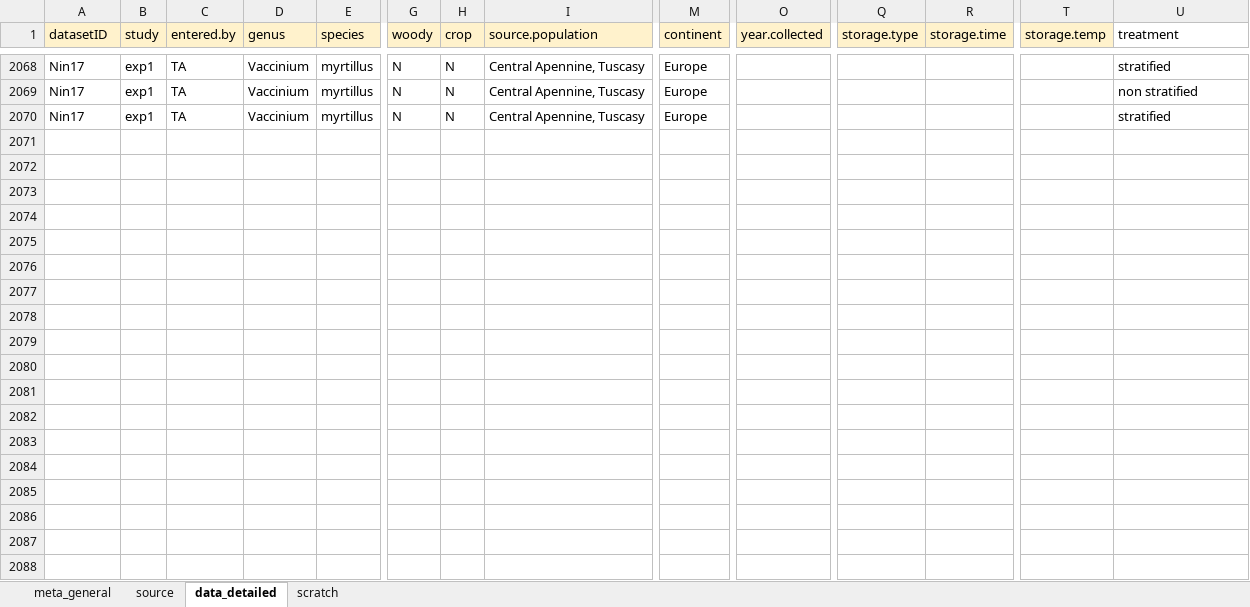
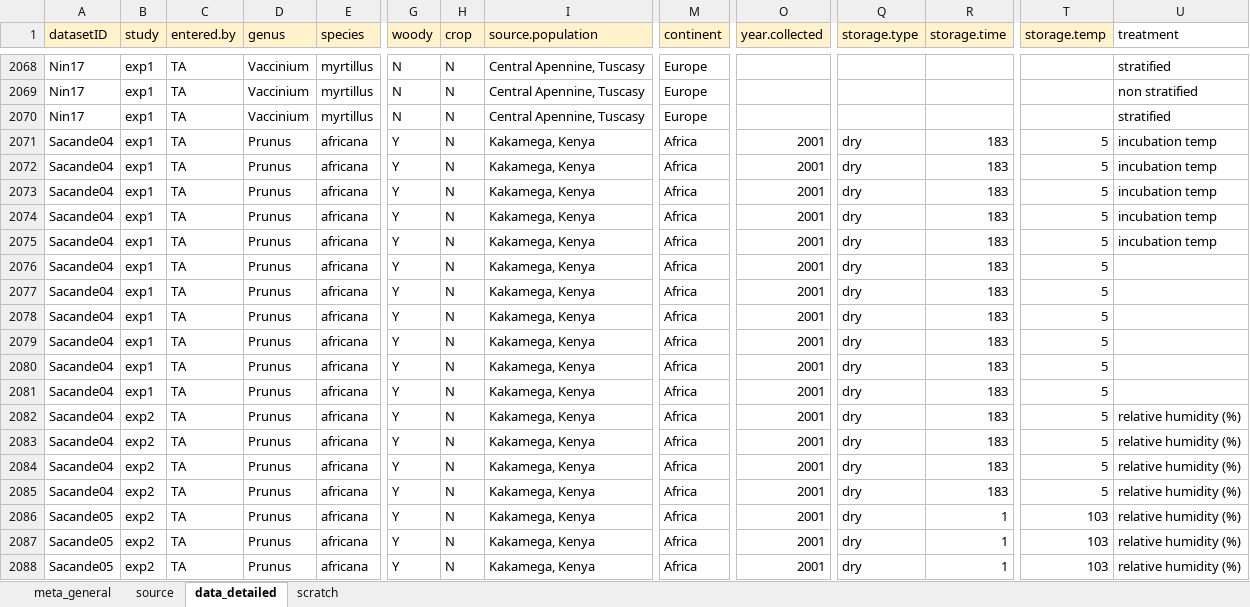
Before and after one commit to lizzieinvancouver/egret, an Excel workbook: data/oegres_TA/oegres_TA.xlsx, sheet data_detailed, drawn as a sheet; only a part is shown, gaps mark what is left out; values as stored, in another font and other column widths than the file's, no borders; rows hold the shown columns only; the diff covers the shown part only; the diff names each change by its address in the sheet, - before the commit and + after, or states it on an @@ line.

Commit message:
scraping updates

```diff
--- a/data/oegres_TA/oegres_TA.xlsx (sheet data_detailed)
+++ b/data/oegres_TA/oegres_TA.xlsx (sheet data_detailed)
+row 2071: Sacande04 | exp1 | TA | Prunus | africana | Y | N | Kakamega, Kenya | Africa | 2001 | dry | 183 | 5 | incubation temp
+row 2072: Sacande04 | exp1 | TA | Prunus | africana | Y | N | Kakamega, Kenya | Africa | 2001 | dry | 183 | 5 | incubation temp
+row 2073: Sacande04 | exp1 | TA | Prunus | africana | Y | N | Kakamega, Kenya | Africa | 2001 | dry | 183 | 5 | incubation temp
+row 2074: Sacande04 | exp1 | TA | Prunus | africana | Y | N | Kakamega, Kenya | Africa | 2001 | dry | 183 | 5 | incubation temp
+row 2075: Sacande04 | exp1 | TA | Prunus | africana | Y | N | Kakamega, Kenya | Africa | 2001 | dry | 183 | 5 | incubation temp
+row 2076: Sacande04 | exp1 | TA | Prunus | africana | Y | N | Kakamega, Kenya | Africa | 2001 | dry | 183 | 5
+row 2077: Sacande04 | exp1 | TA | Prunus | africana | Y | N | Kakamega, Kenya | Africa | 2001 | dry | 183 | 5
+row 2078: Sacande04 | exp1 | TA | Prunus | africana | Y | N | Kakamega, Kenya | Africa | 2001 | dry | 183 | 5
+row 2079: Sacande04 | exp1 | TA | Prunus | africana | Y | N | Kakamega, Kenya | Africa | 2001 | dry | 183 | 5
+row 2080: Sacande04 | exp1 | TA | Prunus | africana | Y | N | Kakamega, Kenya | Africa | 2001 | dry | 183 | 5
+row 2081: Sacande04 | exp1 | TA | Prunus | africana | Y | N | Kakamega, Kenya | Africa | 2001 | dry | 183 | 5
+row 2082: Sacande04 | exp2 | TA | Prunus | africana | Y | N | Kakamega, Kenya | Africa | 2001 | dry | 183 | 5 | relative humidity (%)
+row 2083: Sacande04 | exp2 | TA | Prunus | africana | Y | N | Kakamega, Kenya | Africa | 2001 | dry | 183 | 5 | relative humidity (%)
+row 2084: Sacande04 | exp2 | TA | Prunus | africana | Y | N | Kakamega, Kenya | Africa | 2001 | dry | 183 | 5 | relative humidity (%)
+row 2085: Sacande04 | exp2 | TA | Prunus | africana | Y | N | Kakamega, Kenya | Africa | 2001 | dry | 183 | 5 | relative humidity (%)
+row 2086: Sacande05 | exp2 | TA | Prunus | africana | Y | N | Kakamega, Kenya | Africa | 2001 | dry | 1 | 103 | relative humidity (%)
+row 2087: Sacande05 | exp2 | TA | Prunus | africana | Y | N | Kakamega, Kenya | Africa | 2001 | dry | 1 | 103 | relative humidity (%)
+row 2088: Sacande05 | exp2 | TA | Prunus | africana | Y | N | Kakamega, Kenya | Africa | 2001 | dry | 1 | 103 | relative humidity (%)
```
Also changed, not shown: 53 added rows elsewhere in this sheet, sheet scratch, sheet source.
